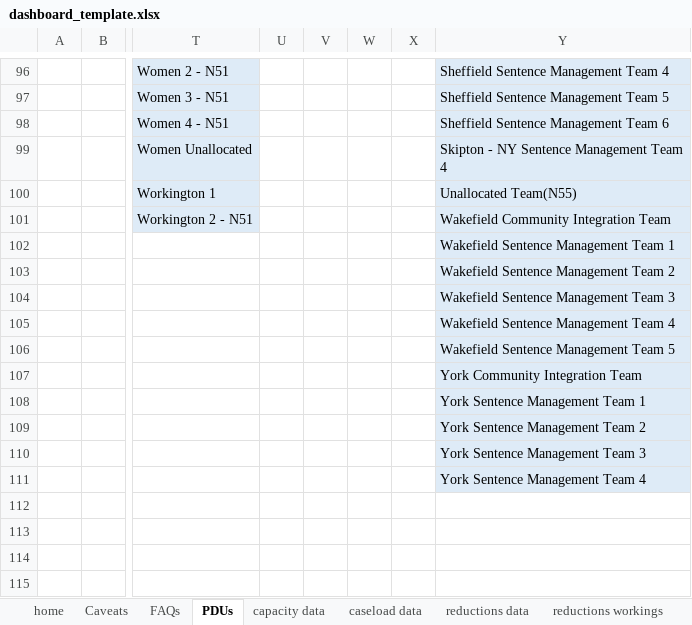
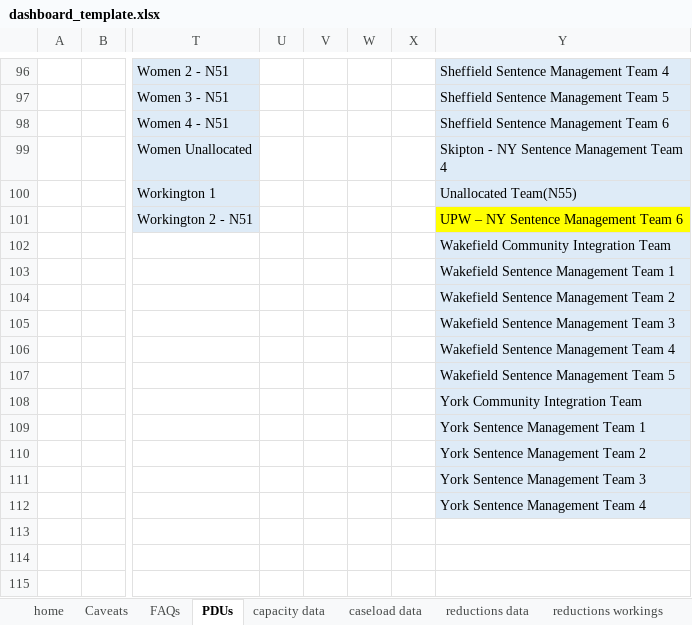
Before and after one commit to ministryofjustice/wmt-worker, an Excel workbook: app/templates/dashboard_template.xlsx, sheet PDUs, drawn as a sheet; only a part is shown, gaps mark what is left out; values as stored, in another font and other column widths than the file's, no borders; conditional formats not drawn; the diff covers the shown part only; the diff names each change by its address in the sheet, - before the commit and + after, or states it on an @@ line.

```diff
--- a/app/templates/dashboard_template.xlsx (sheet PDUs)
+++ b/app/templates/dashboard_template.xlsx (sheet PDUs)
-Y101: Wakefield Community Integration Team
+Y101: UPW – NY Sentence Management Team 6
-Y101 fill: #DEEBF7
+Y101 fill: #FFFF00
-Y102: Wakefield Sentence Management Team 1
+Y102: Wakefield Community Integration Team
-Y103: Wakefield Sentence Management Team 2
+Y103: Wakefield Sentence Management Team 1
-Y104: Wakefield Sentence Management Team 3
+Y104: Wakefield Sentence Management Team 2
-Y105: Wakefield Sentence Management Team 4
+Y105: Wakefield Sentence Management Team 3
-Y106: Wakefield Sentence Management Team 5
+Y106: Wakefield Sentence Management Team 4
-Y107: York Community Integration Team
+Y107: Wakefield Sentence Management Team 5
-Y108: York Sentence Management Team 1
+Y108: York Community Integration Team
-Y109: York Sentence Management Team 2
+Y109: York Sentence Management Team 1
-Y110: York Sentence Management Team 3
+Y110: York Sentence Management Team 2
-Y111: York Sentence Management Team 4
+Y111: York Sentence Management Team 3
-Y112: (empty)
+Y112: York Sentence Management Team 4
-Y112 fill: none
+Y112 fill: #DEEBF7
```
Also changed, not shown: 24 edited cells and cell formats elsewhere in this sheet.
